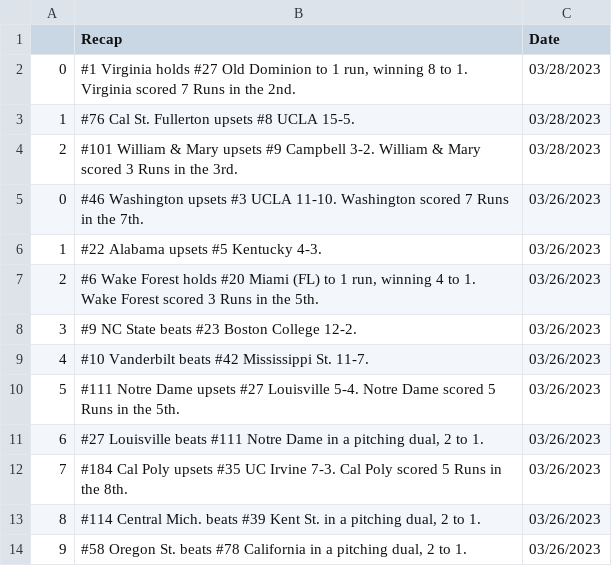
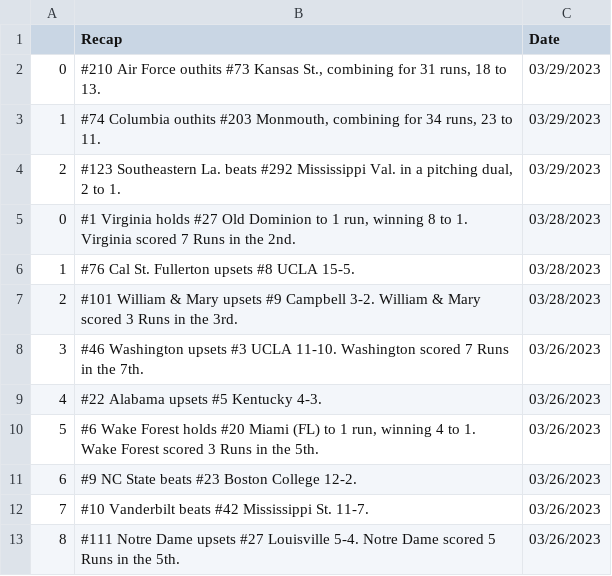
Before and after one commit to BootAnalytics/BootAnalytics.github.io, a CSV file: data/recaptable.csv, drawn as a sheet; only a part is shown; the shorter side is filled out with more unchanged rows; addresses are those after the commit; the diff names each change by its address in the sheet, - before the commit and + after, or states it on an @@ line.

```diff
--- a/data/recaptable.csv
+++ b/data/recaptable.csv
+row 2: 0 | #210 Air Force outhits #73 Kansas St., combining for 31 runs, 18 to 13. | 03/29/2023
+row 3: 1 | #74 Columbia outhits #203 Monmouth, combining for 34 runs, 23 to 11. | 03/29/2023
+row 4: 2 | #123 Southeastern La. beats #292 Mississippi Val. in a pitching dual, 2 to 1. | 03/29/2023
@@ column A renumbered from row 8 down @@
```
Also changed, not shown: 1 other file.
